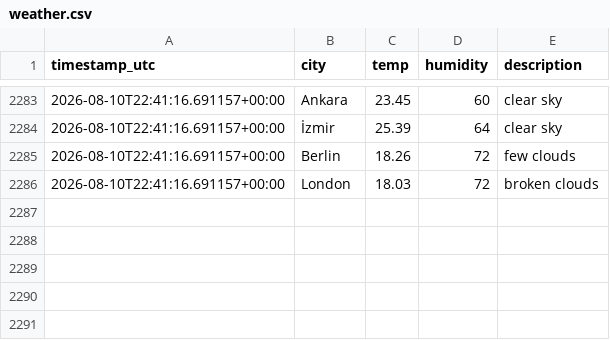
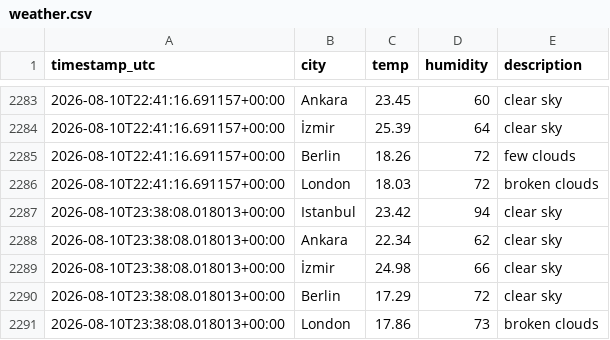
Before and after one commit to alihantangul/weather-etl, a CSV file: weather.csv, drawn as a sheet; only a part is shown, gaps mark what is left out.

```diff
--- a/weather.csv
+++ b/weather.csv
@@ -2286 +2286,6 @@
 2026-08-10T22:41:16.691157+00:00,London,18.03,72,broken clouds
+2026-08-10T23:38:08.018013+00:00,Istanbul,23.42,94,clear sky
+2026-08-10T23:38:08.018013+00:00,Ankara,22.34,62,clear sky
+2026-08-10T23:38:08.018013+00:00,İzmir,24.98,66,clear sky
+2026-08-10T23:38:08.018013+00:00,Berlin,17.29,72,clear sky
+2026-08-10T23:38:08.018013+00:00,London,17.86,73,broken clouds
```
